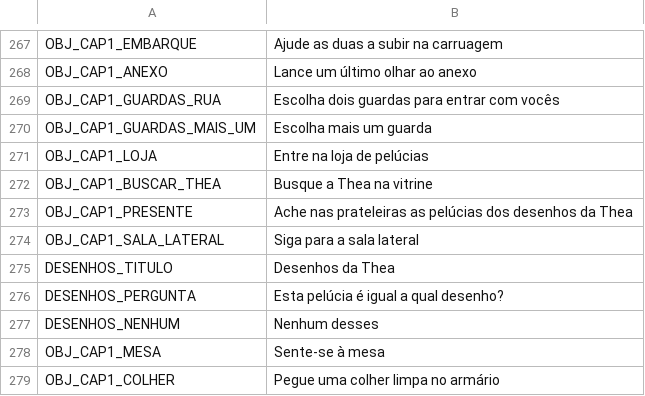
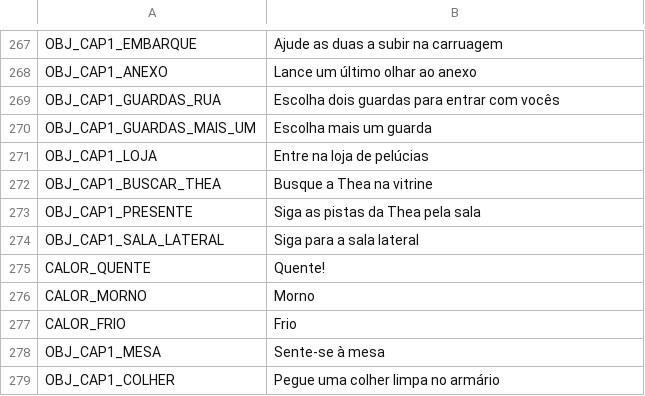
Before and after one commit to mracapulco/For_Helade, a CSV file: i18n/strings.csv, drawn as a sheet; only a part is shown, gaps mark what is left out.

```diff
--- a/i18n/strings.csv
+++ b/i18n/strings.csv
@@ -273,7 +273,7 @@ OBJ_CAP1_LOJA,Entre na loja de pelúcias
 OBJ_CAP1_BUSCAR_THEA,Busque a Thea na vitrine
-OBJ_CAP1_PRESENTE,Ache nas prateleiras as pelúcias dos desenhos da Thea
+OBJ_CAP1_PRESENTE,Siga as pistas da Thea pela sala
 OBJ_CAP1_SALA_LATERAL,Siga para a sala lateral
-DESENHOS_TITULO,Desenhos da Thea
-DESENHOS_PERGUNTA,Esta pelúcia é igual a qual desenho?
-DESENHOS_NENHUM,Nenhum desses
+CALOR_QUENTE,Quente!
+CALOR_MORNO,Morno
+CALOR_FRIO,Frio
 OBJ_CAP1_MESA,Sente-se à mesa
```
Also changed, not shown: 50 other files.
